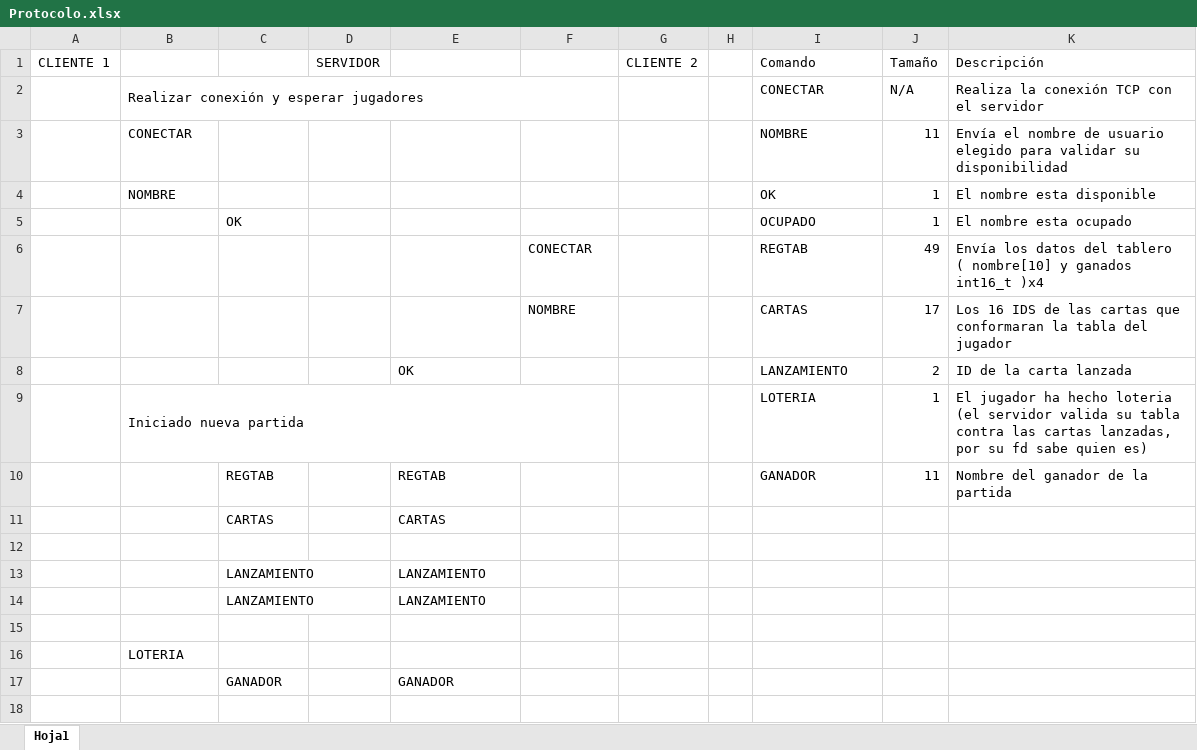
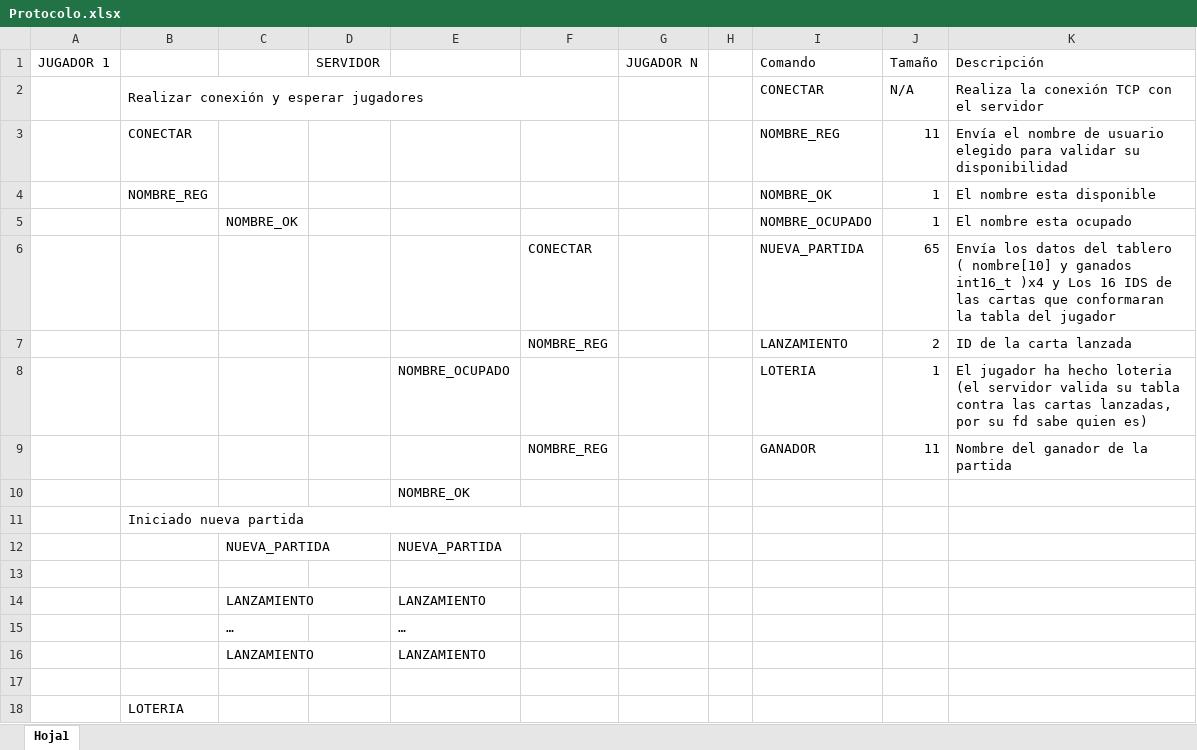
Before and after one commit to AlejandroRM-DEV/Juego-Loteria-Mexicana, an Excel workbook: Protocolo.xlsx, sheet Hoja1, drawn as a sheet; only a part is shown; the shorter side is filled out with more unchanged rows; values as stored, in another font and other column widths than the file's, no cell formats; charts and pictures not drawn; removed rows and columns are numbered as before the commit, all else as after; the diff names each change by its address in the sheet, - before the commit and + after, or states it on an @@ line.

Commit message:
Avance a doc del protocolo

```diff
--- a/Protocolo.xlsx (sheet Hoja1)
+++ b/Protocolo.xlsx (sheet Hoja1)
-A1: CLIENTE 1
+A1: JUGADOR 1
-G1: CLIENTE 2
+G1: JUGADOR N
-I3 (Comando): NOMBRE
+I3 (Comando): NOMBRE_REG
-B4: NOMBRE
+B4: NOMBRE_REG
-I4 (Comando): OK
+I4 (Comando): NOMBRE_OK
-C5: OK
+C5: NOMBRE_OK
-I5 (Comando): OCUPADO
+I5 (Comando): NOMBRE_OCUPADO
-row 6:  |  |  |  |  | CONECTAR |  |  | REGTAB | 49 | Envía los datos del tablero ( nombre[10] y ganados int16_t )x4
-row 7:  |  |  |  |  | NOMBRE |  |  | CARTAS | 17 | Los 16 IDS de las cartas que conformaran la tabla del jugador
+row 6:  |  |  |  |  | CONECTAR |  |  | NUEVA_PARTIDA | 65 | Envía los datos del tablero ( nombre[10] y ganados int16_t )x4 y Los 16 IDS de las cartas que conformaran la tabla del jugador
-E7: OK
+E7: (empty)
-F7: (empty)
+F7: NOMBRE_REG
-B8: Iniciado nueva partida
+B8: (empty)
-B9:F9 merged
-E8: (empty)
+E8: NOMBRE_OCUPADO
-C9: REGTAB
+C9: (empty)
-E9: REGTAB
+E9: (empty)
-F9: (empty)
+F9: NOMBRE_REG
-row 11:  |  | CARTAS |  | CARTAS
+row 10:  |  |  |  | NOMBRE_OK
+row 11:  | Iniciado nueva partida
+row 12:  |  | NUEVA_PARTIDA |  | NUEVA_PARTIDA
+row 15:  |  | … |  | …
```
Also changed, not shown: cell formats, charts or pictures, 2 other files.
